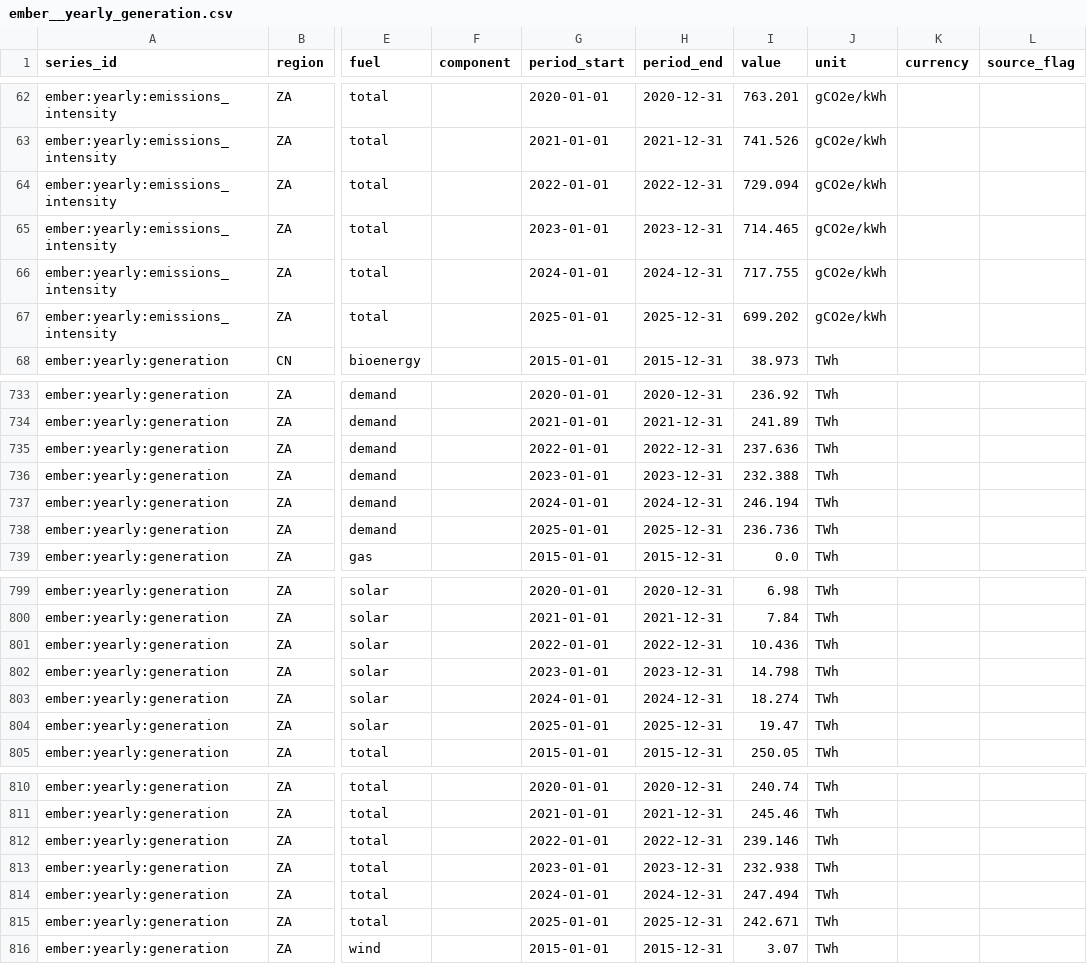
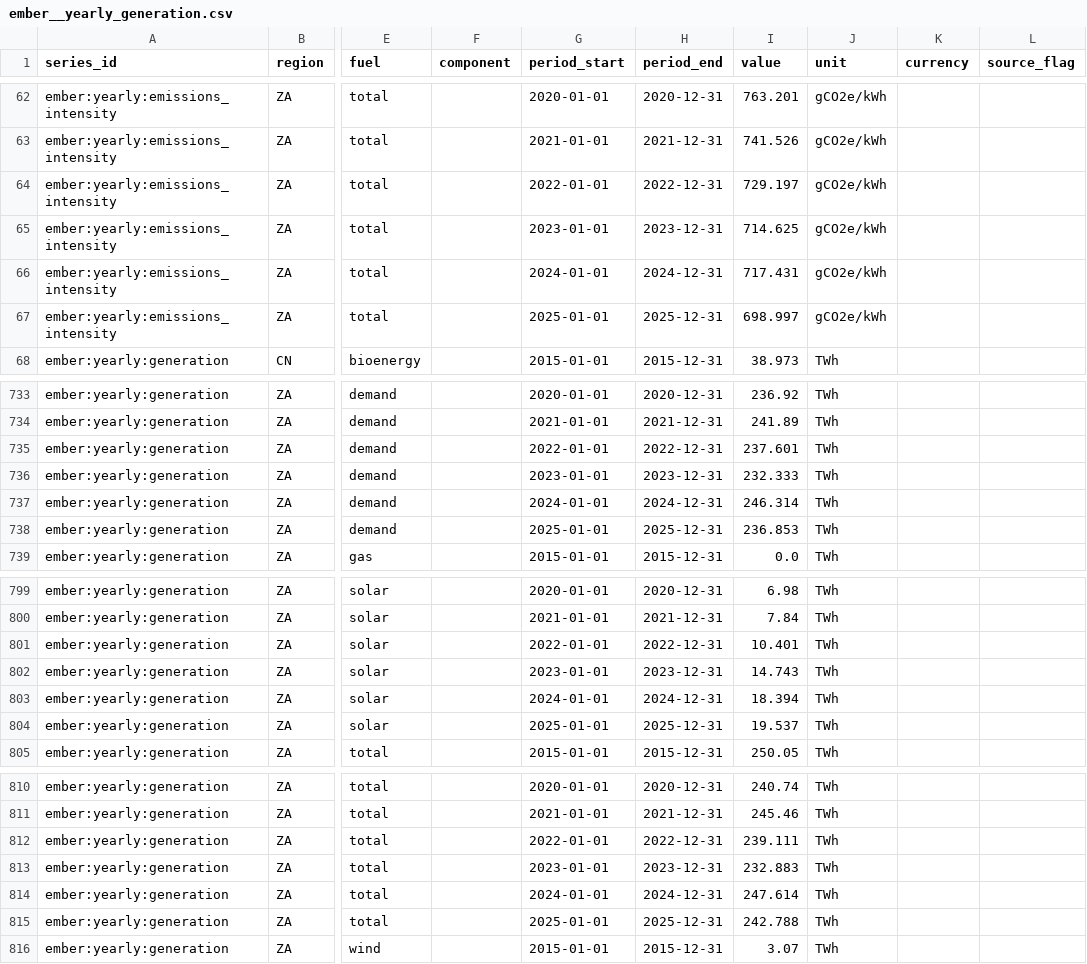
Before and after one commit to Bladetrain3r/Four-Corners-Index, a CSV file: data/series/ember__yearly_generation.csv, drawn as a sheet; only a part is shown, gaps mark what is left out; the diff covers the shown part only; the diff names each change by its address in the sheet, - before the commit and + after, or states it on an @@ line.

```diff
--- a/data/series/ember__yearly_generation.csv
+++ b/data/series/ember__yearly_generation.csv
-I64 (value): 729.094
+I64 (value): 729.197
-I65 (value): 714.465
+I65 (value): 714.625
-I66 (value): 717.755
+I66 (value): 717.431
-I67 (value): 699.202
+I67 (value): 698.997
-I735 (value): 237.636
+I735 (value): 237.601
-I736 (value): 232.388
+I736 (value): 232.333
-I737 (value): 246.194
+I737 (value): 246.314
-I738 (value): 236.736
+I738 (value): 236.853
-I801 (value): 10.436
+I801 (value): 10.401
-I802 (value): 14.798
+I802 (value): 14.743
-I803 (value): 18.274
+I803 (value): 18.394
-I804 (value): 19.47
+I804 (value): 19.537
-I812 (value): 239.146
+I812 (value): 239.111
-I813 (value): 232.938
+I813 (value): 232.883
-I814 (value): 247.494
+I814 (value): 247.614
-I815 (value): 242.671
+I815 (value): 242.788
```
Also changed, not shown: 3 edited cells elsewhere in this file, data/series/daily/ecb__exr_daily/2026-11.csv, data/series/ember__monthly_generation.csv, 8 other files.
